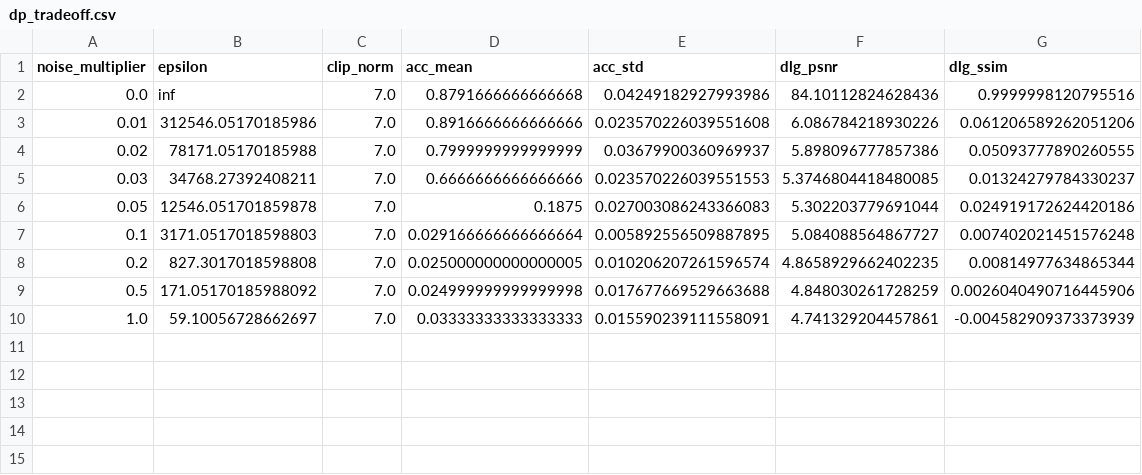
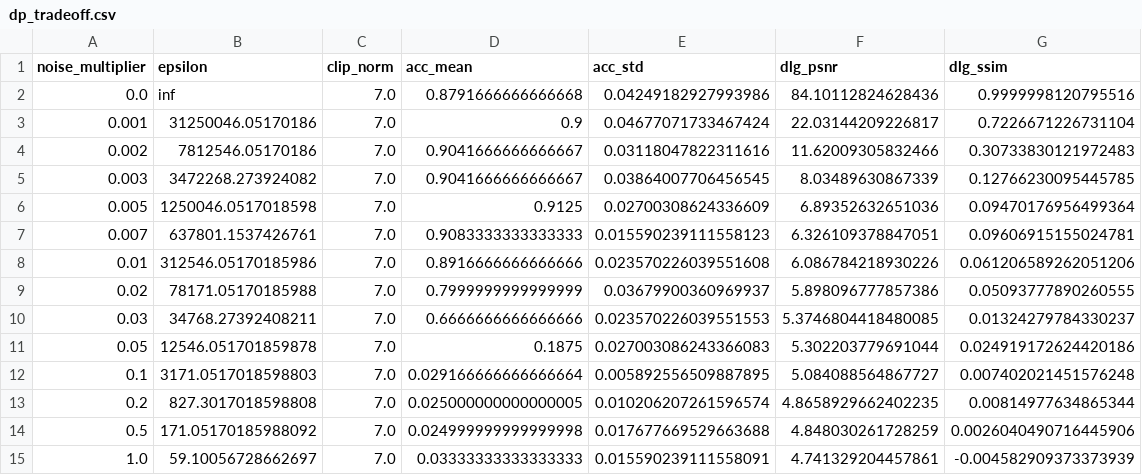
Before and after one commit to xinshoutw/ntust-114-2-security-fin, a CSV file: results/metrics/dp_tradeoff.csv, drawn as a sheet.

Commit message:
Resolve the DP privacy knee with finer noise multipliers
The leakage axis jumped straight from full reconstruction at z=0 (84 dB)
to a defeated attack at z=0.01 (6 dB) with nothing in between, so the
privacy side of the trade-off read as a single step rather than a curve.
Add fine-grained points below 0.01 -- 0.001, 0.002, 0.003, 0.005, 0.007 --
which expose the actual descent: DLG PSNR falls 84 -> 22 -> 12 -> 8 dB
across z = 0 -> 0.001 -> 0.002 -> 0.003, dropping below the 20 dB success
threshold at z=0.002 while accuracy is still 0.90. The image strip shows a
representative subset across the knee while the curve and CSV keep the full
sweep; the trade-off plot is widened with rotated tick labels.

```diff
--- a/results/metrics/dp_tradeoff.csv
+++ b/results/metrics/dp_tradeoff.csv
@@ -2,2 +2,7 @@ noise_multiplier,epsilon,clip_norm,acc_mean,acc_std,dlg_psnr,dlg_ssim
 0.0,inf,7.0,0.8791666666666668,0.04249182927993986,84.10112824628436,0.9999998120795516
+0.001,31250046.05170186,7.0,0.9,0.04677071733467424,22.03144209226817,0.7226671226731104
+0.002,7812546.05170186,7.0,0.9041666666666667,0.03118047822311616,11.62009305832466,0.30733830121972483
+0.003,3472268.273924082,7.0,0.9041666666666667,0.03864007706456545,8.03489630867339,0.12766230095445785
+0.005,1250046.0517018598,7.0,0.9125,0.02700308624336609,6.89352632651036,0.09470176956499364
+0.007,637801.1537426761,7.0,0.9083333333333333,0.015590239111558123,6.326109378847051,0.09606915155024781
 0.01,312546.05170185986,7.0,0.8916666666666666,0.023570226039551608,6.086784218930226,0.061206589262051206
```
Also changed, not shown: 3 other files.
